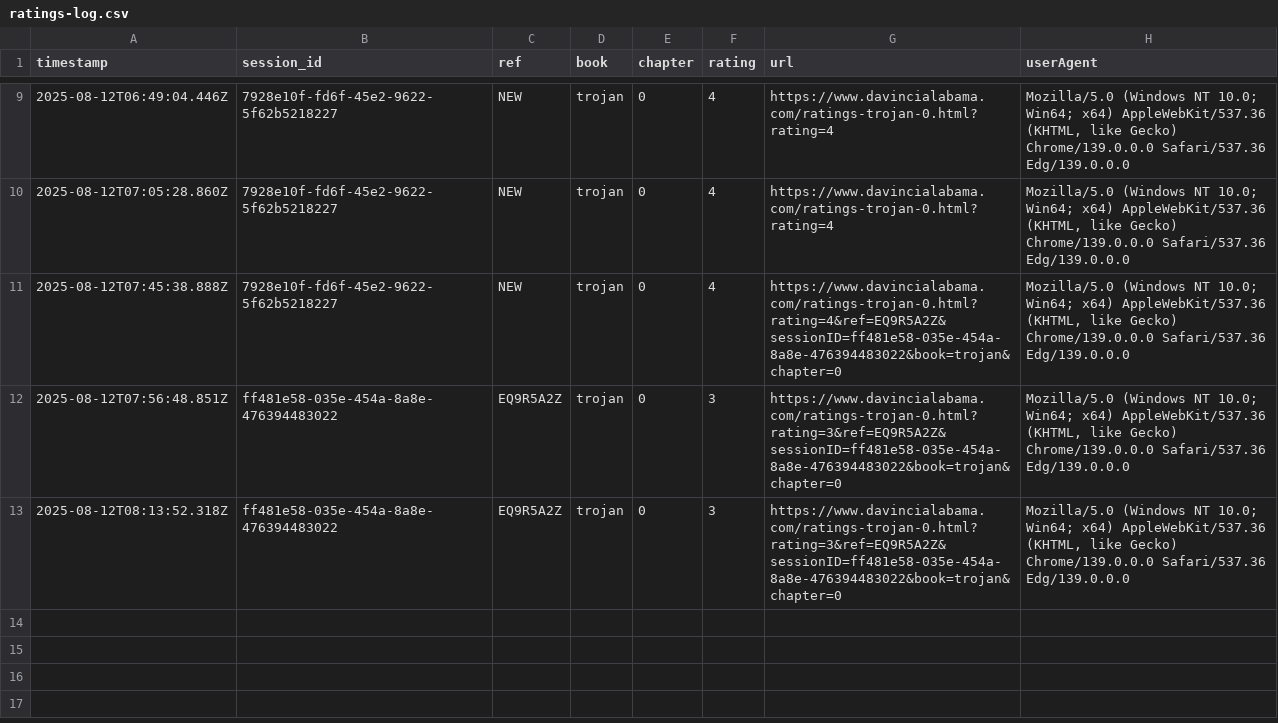
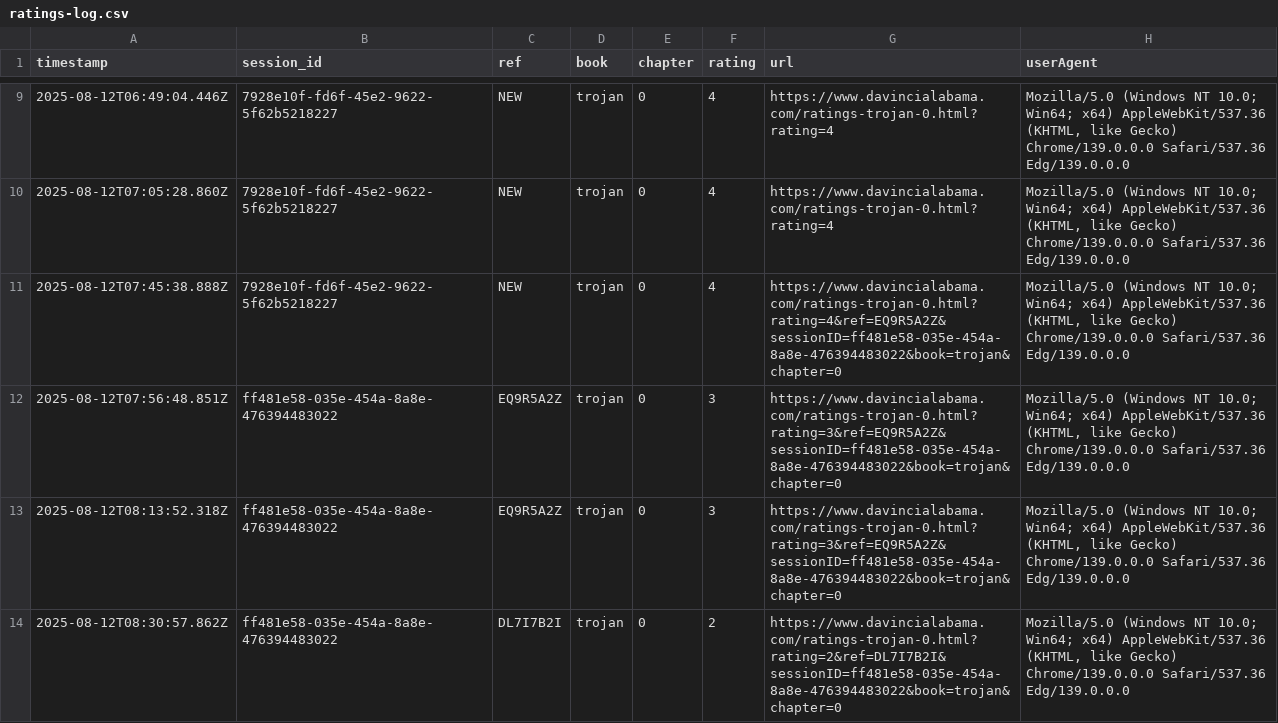
Before and after one commit to SMorris-DaVinci/referral-codes, a CSV file: ratings-log.csv, drawn as a sheet; only a part is shown, gaps mark what is left out; the diff names each change by its address in the sheet, - before the commit and + after, or states it on an @@ line.

Commit message:
Add rating

```diff
--- a/ratings-log.csv
+++ b/ratings-log.csv
+row 14: 2025-08-12T08:30:57.862Z | ff481e58-035e-454a-8a8e-476394483022 | DL7I7B2I | trojan | 0 | 2 | https://www.davincialabama.com/ratings-trojan-0.html?rating=2&ref=DL7I7B2I&sessionID=ff481e58-035e-454a-8a8e-476394483022&book=trojan&chapter=0 | Mozilla/5.0 (Windows NT 10.0; Win64; x64) AppleWebKit/537.36 (KHTML, like Gecko) Chrome/139.0.0.0 Safari/537.36 Edg/139.0.0.0
```
